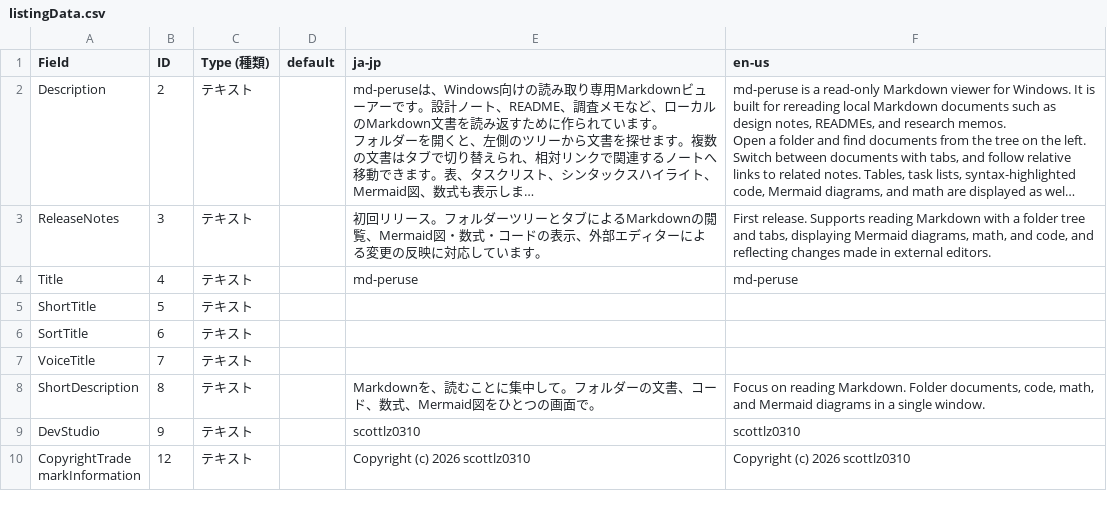
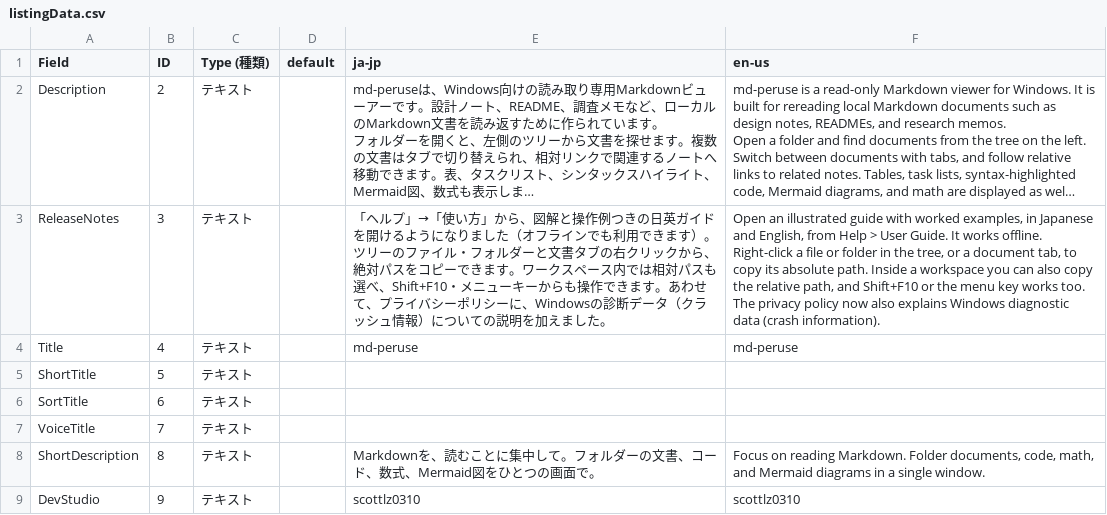
Before and after one commit to scottlz0310/md-peruse, a CSV file: docs/assets/store/listingData.csv, drawn as a sheet; only a part is shown; the shorter side is filled out with more unchanged rows; long unchanged cells end in …; the diff names each change by its address in the sheet, - before the commit and + after, or states it on an @@ line.

```diff
--- a/docs/assets/store/listingData.csv
+++ b/docs/assets/store/listingData.csv
-E3 (ja-jp): 初回リリース。フォルダーツリーとタブによるMarkdownの閲覧、Mermaid図・数式・コードの表示、外部エディターによる変更の反映に対応しています。
+E3 (ja-jp): 「ヘルプ」→「使い方」から、図解と操作例つきの日英ガイドを開けるようになりました（オフラインでも利用できます）。ツリーのファイル・フォルダーと文書タブの右クリックから、絶対パスをコピーできます。ワークスペース内では相対パスも選べ、Shift+F10・メニューキーからも操作できます。あわせて、プライバシーポリシーに、Windowsの診断データ（クラッシュ情報）についての説明を加えました。
-F3 (en-us): First release. Supports reading Markdown with a folder tree and tabs, displaying Mermaid diagrams, math, and code, and reflecting changes made in external editors.
+F3 (en-us): Open an illustrated guide with worked examples, in Japanese and English, from Help > User Guide. It works offline. Right-click a file or folder in the tree, or a document tab, to copy its absolute path. Inside a workspace you can also copy the relative path, and Shift+F10 or the menu key works too. The privacy policy now also explains Windows diagnostic data (crash information).
```
